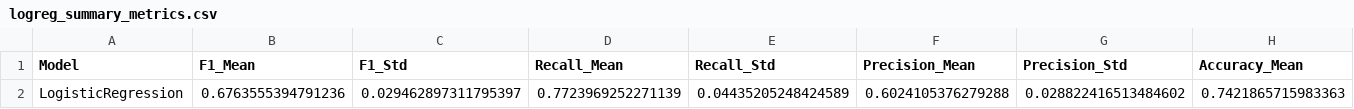
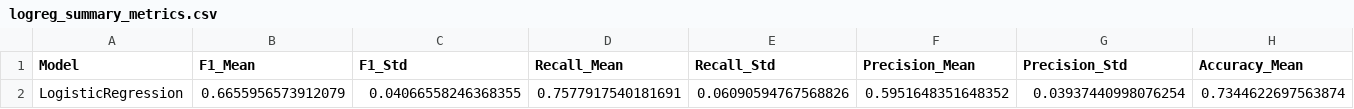
Before and after one commit to mettlrob/FoDS-Diabetes-Diagnosis, a CSV file: Data_Processing/logreg_summary_metrics.csv, drawn as a sheet; only a part is shown; removed rows and columns are numbered as before the commit, all else as after; rows hold the shown columns only; the diff names each change by its address in the sheet, - before the commit and + after, or states it on an @@ line.

```diff
--- a/Data_Processing/logreg_summary_metrics.csv
+++ b/Data_Processing/logreg_summary_metrics.csv
-row 2: LogisticRegression | 0.6763555394791236 | 0.029462897311795397 | 0.7723969252271139 | 0.04435205248424589 | 0.6024105376279288 | 0.028822416513484602 | 0.7421865715983363
+row 2: LogisticRegression | 0.6655956573912079 | 0.04066558246368355 | 0.7577917540181691 | 0.06090594767568826 | 0.5951648351648352 | 0.03937440998076254 | 0.7344622697563874
```
Also changed, not shown: 3 other files.
